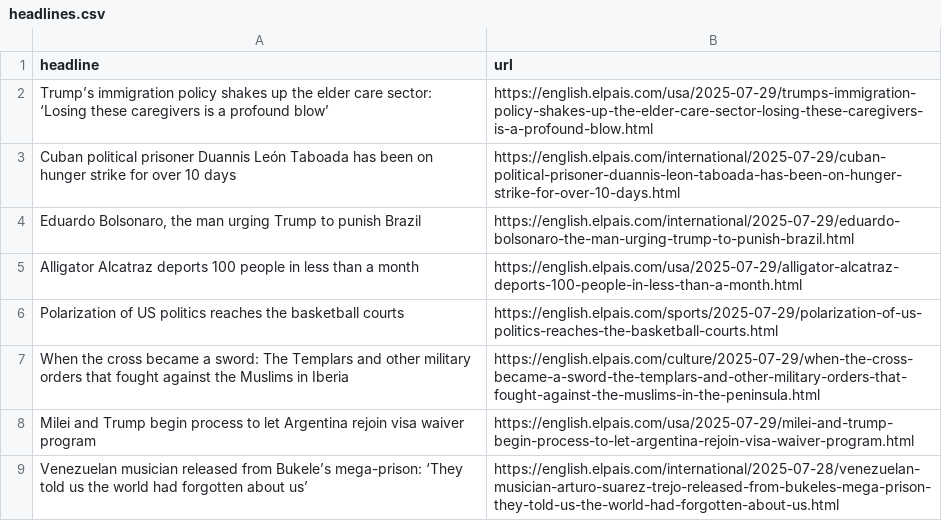
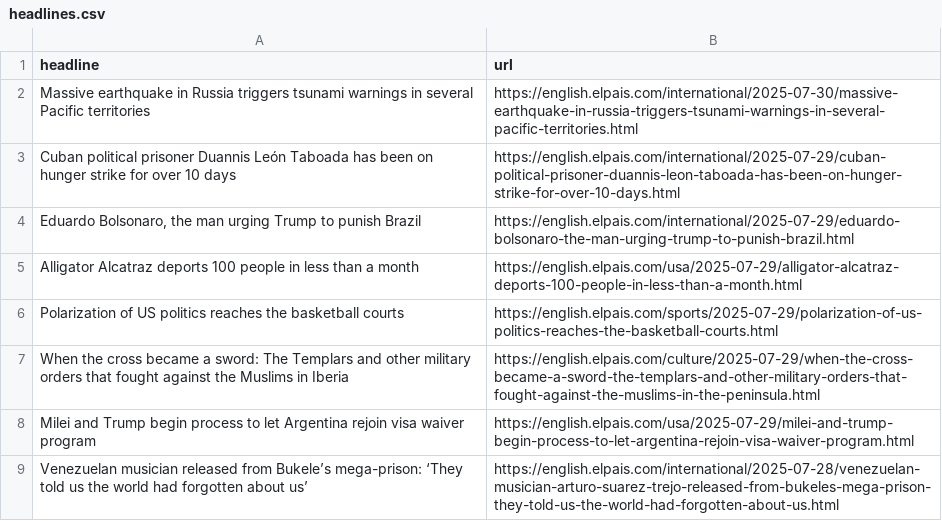
Before and after one commit to Filipe-Teles/el-pais-autoscraper, a CSV file: headlines.csv, drawn as a sheet; only a part is shown.

```diff
--- a/headlines.csv
+++ b/headlines.csv
@@ -1,3 +1,3 @@
 headline,url
-Trump’s immigration policy shakes up the elder care sector: ‘Losing these caregivers is a profound blow’,https://english.elpais.com/usa/2025-07-29/trumps-immigration-policy-shakes-up-the-elder-care-sector-losing-these-caregivers-is-a-profound-blow.html
+Massive earthquake in Russia triggers tsunami warnings in several Pacific territories ,https://english.elpais.com/international/2025-07-30/massive-earthquake-in-russia-triggers-tsunami-warnings-in-several-pacific-territories.html
 Cuban political prisoner Duannis León Taboada has been on hunger strike for over 10 days,https://english.elpais.com/international/2025-07-29/cuban-political-prisoner-duannis-leon-taboada-has-been-on-hunger-strike-for-over-10-days.html
```
